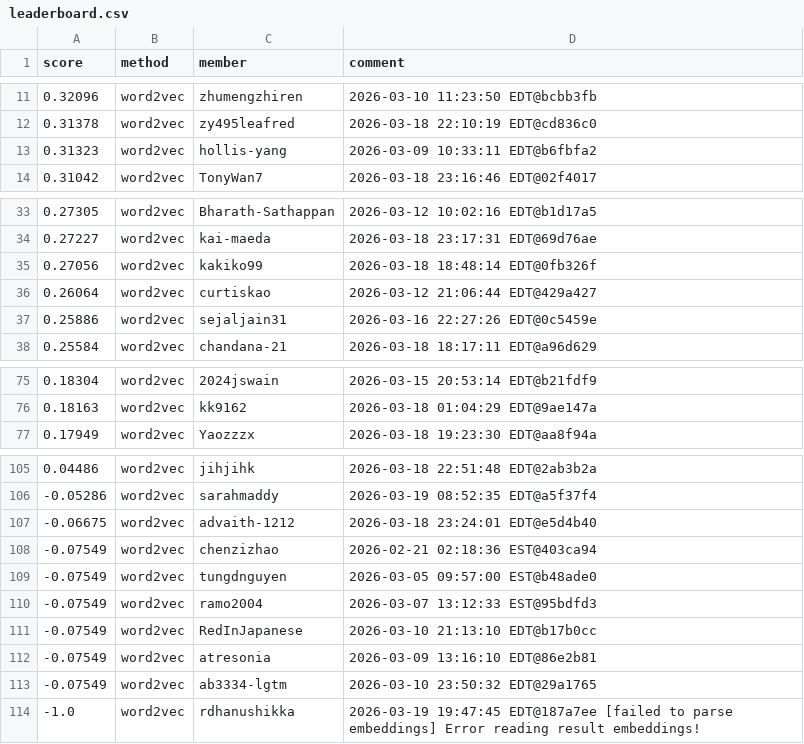
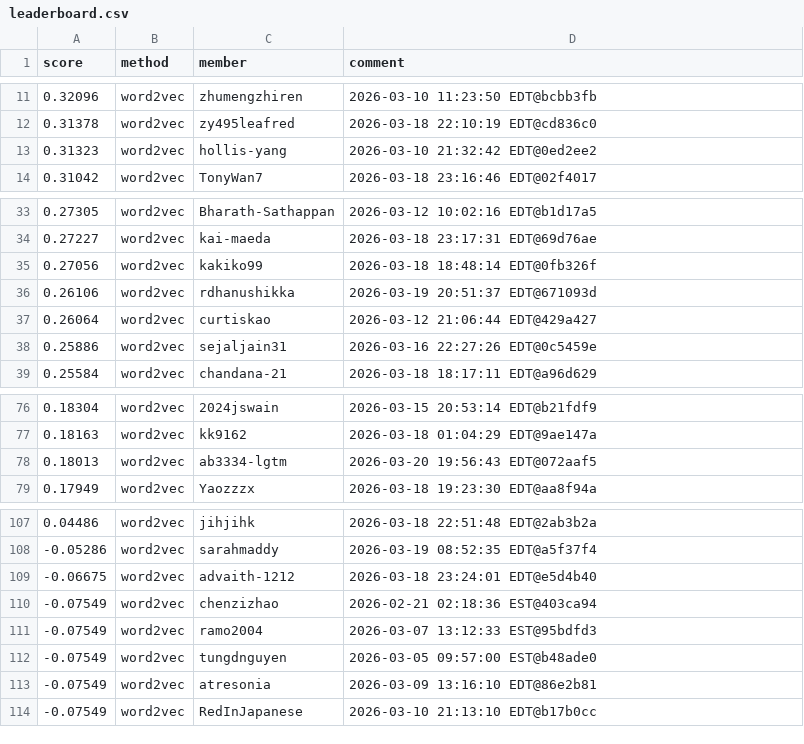
Before and after one commit to Cornell-Tech-CS5744-Spring-2026/leaderboards, a CSV file: a2/leaderboard.csv, drawn as a sheet; only a part is shown, gaps mark what is left out.

Commit message:
Leaderboard Update

```diff
--- a/a2/leaderboard.csv
+++ b/a2/leaderboard.csv
@@ -12,3 +12,3 @@ score,method,member,comment
 0.31378,word2vec,zy495leafred,2026-03-18 22:10:19 EDT@cd836c0
-0.31323,word2vec,hollis-yang,2026-03-09 10:33:11 EDT@b6fbfa2
+0.31323,word2vec,hollis-yang,2026-03-10 21:32:42 EDT@0ed2ee2
 0.31042,word2vec,TonyWan7,2026-03-18 23:16:46 EDT@02f4017
@@ -35,2 +35,3 @@ score,method,member,comment
 0.27056,word2vec,kakiko99,2026-03-18 18:48:14 EDT@0fb326f
+0.26106,word2vec,rdhanushikka,2026-03-19 20:51:37 EDT@671093d
 0.26064,word2vec,curtiskao,2026-03-12 21:06:44 EDT@429a427
@@ -76,2 +77,3 @@ score,method,member,comment
 0.18163,word2vec,kk9162,2026-03-18 01:04:29 EDT@9ae147a
+0.18013,word2vec,ab3334-lgtm,2026-03-20 19:56:43 EDT@072aaf5
 0.17949,word2vec,Yaozzzx,2026-03-18 19:23:30 EDT@aa8f94a
@@ -108,7 +110,5 @@ score,method,member,comment
 -0.07549,word2vec,chenzizhao,2026-02-21 02:18:36 EST@403ca94
+-0.07549,word2vec,ramo2004,2026-03-07 13:12:33 EST@95bdfd3
 -0.07549,word2vec,tungdnguyen,2026-03-05 09:57:00 EST@b48ade0
--0.07549,word2vec,ramo2004,2026-03-07 13:12:33 EST@95bdfd3
+-0.07549,word2vec,atresonia,2026-03-09 13:16:10 EDT@86e2b81
 -0.07549,word2vec,RedInJapanese,2026-03-10 21:13:10 EDT@b17b0cc
--0.07549,word2vec,atresonia,2026-03-09 13:16:10 EDT@86e2b81
--0.07549,word2vec,ab3334-lgtm,2026-03-10 23:50:32 EDT@29a1765
--1.0,word2vec,rdhanushikka,2026-03-19 19:47:45 EDT@187a7ee [failed to parse embeddings] Error reading result embeddings!
```
